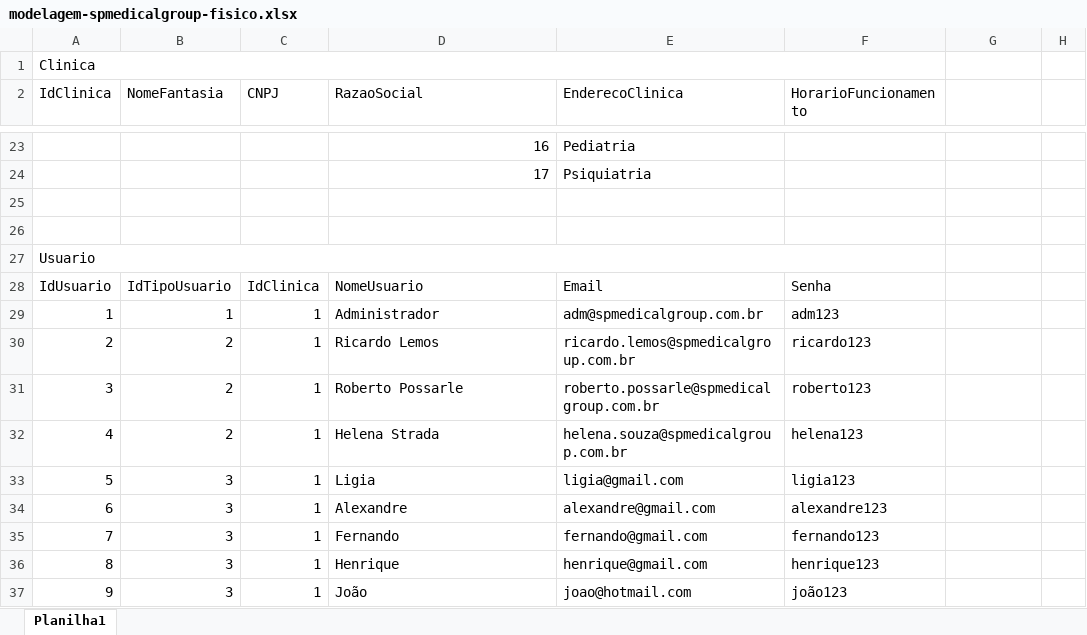
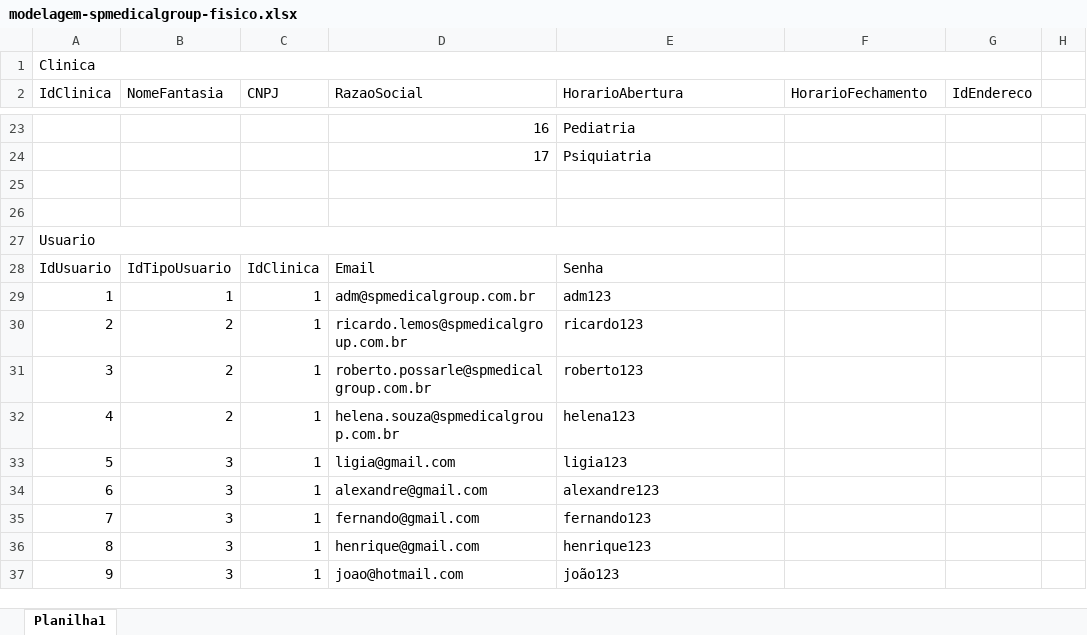
Before and after one commit to flavio-pires/senai_spmedgroup_sprint1_bd_manha_flavio_pires, an Excel workbook: Modelagem/modelagem-spmedicalgroup-fisico.xlsx, sheet Planilha1, drawn as a sheet; only a part is shown, gaps mark what is left out; values as stored, in another font and other column widths than the file's, no cell formats; removed rows and columns are numbered as before the commit, all else as after; the diff covers the shown part only; the diff names each change by its address in the sheet, - before the commit and + after, or states it on an @@ line.

```diff
--- a/Modelagem/modelagem-spmedicalgroup-fisico.xlsx (sheet Planilha1)
+++ b/Modelagem/modelagem-spmedicalgroup-fisico.xlsx (sheet Planilha1)
-A1:F1 merged
+A1:G1 merged
-E2: EnderecoClinica
+E2: HorarioAbertura
-F2: HorarioFuncionamento
+F2: HorarioFechamento
-G2: (empty)
+G2: IdEndereco
-A27:F27 merged
+A27:E27 merged
-D28 (RazaoSocial): NomeUsuario
+D28 (RazaoSocial): Email
-E28 (HorarioAbertura): Email
+E28 (HorarioAbertura): Senha
-F28 (HorarioFechamento): Senha
+F28 (HorarioFechamento): (empty)
-D29 (RazaoSocial): Administrador
+D29 (RazaoSocial): adm@spmedicalgroup.com.br
-E29 (HorarioAbertura): adm@spmedicalgroup.com.br
+E29 (HorarioAbertura): adm123
-F29 (HorarioFechamento): adm123
+F29 (HorarioFechamento): (empty)
-D30 (RazaoSocial): Ricardo Lemos
+D30 (RazaoSocial): ricardo.lemos@spmedicalgroup.com.br
-E30 (HorarioAbertura): ricardo.lemos@spmedicalgroup.com.br
+E30 (HorarioAbertura): ricardo123
-F30 (HorarioFechamento): ricardo123
+F30 (HorarioFechamento): (empty)
-D31 (RazaoSocial): Roberto Possarle
+D31 (RazaoSocial): roberto.possarle@spmedicalgroup.com.br
-E31 (HorarioAbertura): roberto.possarle@spmedicalgroup.com.br
+E31 (HorarioAbertura): roberto123
-F31 (HorarioFechamento): roberto123
+F31 (HorarioFechamento): (empty)
-D32 (RazaoSocial): Helena Strada
+D32 (RazaoSocial): helena.souza@spmedicalgroup.com.br
-E32 (HorarioAbertura): helena.souza@spmedicalgroup.com.br
+E32 (HorarioAbertura): helena123
-F32 (HorarioFechamento): helena123
+F32 (HorarioFechamento): (empty)
-D33 (RazaoSocial): Ligia
+D33 (RazaoSocial): ligia@gmail.com
-E33 (HorarioAbertura): ligia@gmail.com
+E33 (HorarioAbertura): ligia123
-F33 (HorarioFechamento): ligia123
+F33 (HorarioFechamento): (empty)
-D34 (RazaoSocial): Alexandre
+D34 (RazaoSocial): alexandre@gmail.com
-E34 (HorarioAbertura): alexandre@gmail.com
+E34 (HorarioAbertura): alexandre123
-F34 (HorarioFechamento): alexandre123
+F34 (HorarioFechamento): (empty)
-D35 (RazaoSocial): Fernando
+D35 (RazaoSocial): fernando@gmail.com
-E35 (HorarioAbertura): fernando@gmail.com
+E35 (HorarioAbertura): fernando123
-F35 (HorarioFechamento): fernando123
+F35 (HorarioFechamento): (empty)
-D36 (RazaoSocial): Henrique
+D36 (RazaoSocial): henrique@gmail.com
-E36 (HorarioAbertura): henrique@gmail.com
+E36 (HorarioAbertura): henrique123
-F36 (HorarioFechamento): henrique123
+F36 (HorarioFechamento): (empty)
-D37 (RazaoSocial): João
+D37 (RazaoSocial): joao@hotmail.com
-E37 (HorarioAbertura): joao@hotmail.com
+E37 (HorarioAbertura): joão123
-F37 (HorarioFechamento): joão123
+F37 (HorarioFechamento): (empty)
```
Also changed, not shown: 10 added rows, 15 removed rows, 49 edited cells and merged cells elsewhere in this sheet, cell formats, 10 other files.
